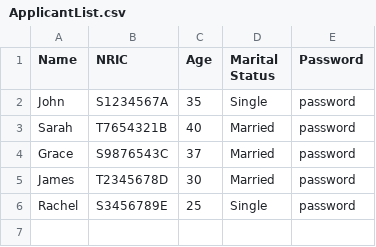
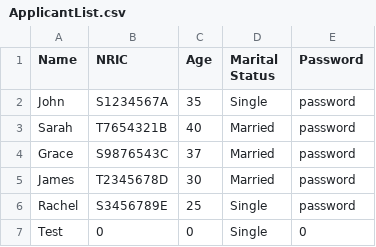
Before and after one commit to J370/SC2002, a CSV file: bto/Data/ApplicantList.csv, drawn as a sheet.

```diff
--- a/bto/Data/ApplicantList.csv
+++ b/bto/Data/ApplicantList.csv
@@ -6 +6,2 @@ James,T2345678D,30,Married,password
 Rachel,S3456789E,25,Single,password
+Test,0,0,Single,0
```
Also changed, not shown: 6 other files.
